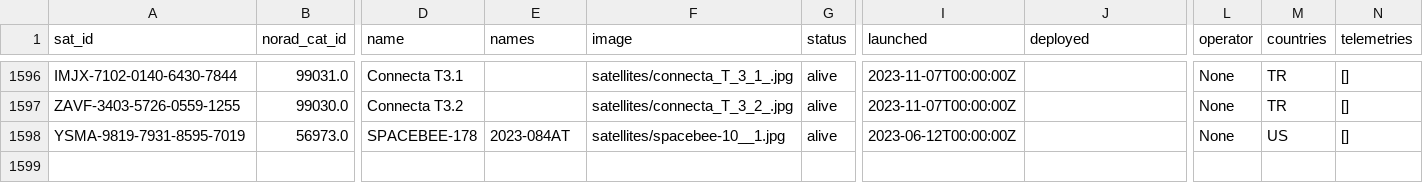
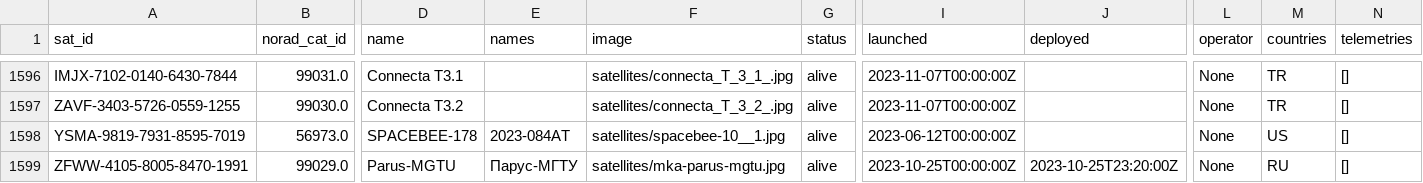
Before and after one commit to Sibizwan5/amateur-satellite-database, a CSV file: data/satnogs.csv, drawn as a sheet; only a part is shown, gaps mark what is left out; rows hold the shown columns only; the diff names each change by its address in the sheet, - before the commit and + after, or states it on an @@ line.

```diff
--- a/data/satnogs.csv
+++ b/data/satnogs.csv
+row 1599: ZFWW-4105-8005-8470-1991 | 99029.0 | Parus-MGTU | Парус-МГТУ | satellites/mka-parus-mgtu.jpg | alive | 2023-10-25T00:00:00Z | 2023-10-25T23:20:00Z | None | RU | []
```
Also changed, not shown: 1 other file.
